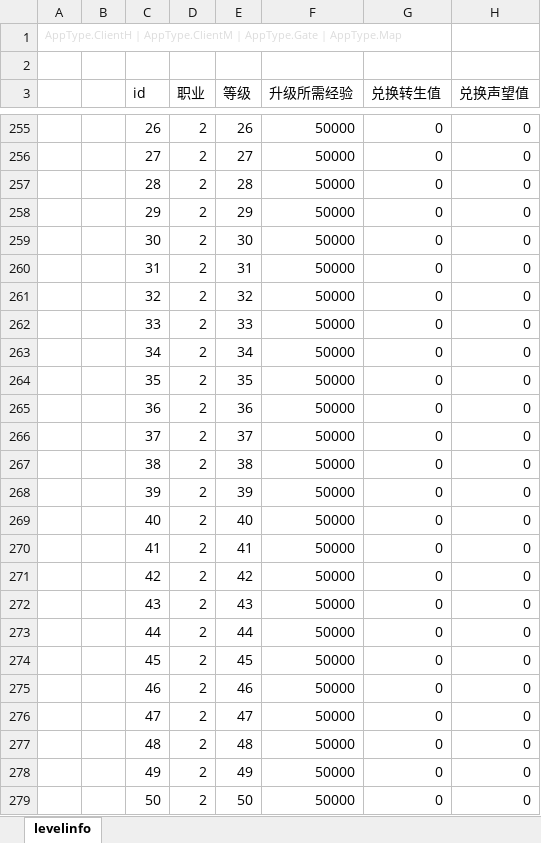
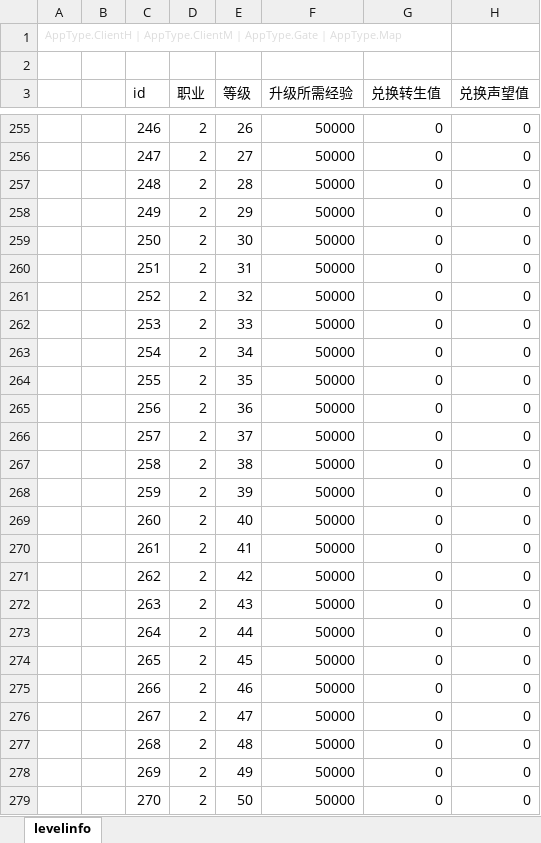
Before and after one commit to 517752548/MyUFWork, an Excel workbook: Unity_ET_FrameWork/ET-Branch_V5.0/Excel/Levelinfo.xlsx, sheet levelinfo, drawn as a sheet; only a part is shown, gaps mark what is left out; values as stored, in another font and other column widths than the file's, no borders; the diff covers the shown part only; the diff names each change by its address in the sheet, - before the commit and + after, or states it on an @@ line.

```diff
--- a/Unity_ET_FrameWork/ET-Branch_V5.0/Excel/Levelinfo.xlsx (sheet levelinfo)
+++ b/Unity_ET_FrameWork/ET-Branch_V5.0/Excel/Levelinfo.xlsx (sheet levelinfo)
-C255 (id): 26
+C255 (id): 246
-C256 (id): 27
+C256 (id): 247
-C257 (id): 28
+C257 (id): 248
-C258 (id): 29
+C258 (id): 249
-C259 (id): 30
+C259 (id): 250
-C260 (id): 31
+C260 (id): 251
-C261 (id): 32
+C261 (id): 252
-C262 (id): 33
+C262 (id): 253
-C263 (id): 34
+C263 (id): 254
-C264 (id): 35
+C264 (id): 255
-C265 (id): 36
+C265 (id): 256
-C266 (id): 37
+C266 (id): 257
-C267 (id): 38
+C267 (id): 258
-C268 (id): 39
+C268 (id): 259
-C269 (id): 40
+C269 (id): 260
-C270 (id): 41
+C270 (id): 261
-C271 (id): 42
+C271 (id): 262
-C272 (id): 43
+C272 (id): 263
-C273 (id): 44
+C273 (id): 264
-C274 (id): 45
+C274 (id): 265
-C275 (id): 46
+C275 (id): 266
-C276 (id): 47
+C276 (id): 267
-C277 (id): 48
+C277 (id): 268
-C278 (id): 49
+C278 (id): 269
-C279 (id): 50
+C279 (id): 270
```
Also changed, not shown: 415 edited cells elsewhere in this sheet, Unity_ET_FrameWork/ET-Branch_V5.0/Excel/mondef.xlsx, Unity_ET_FrameWork/ET-Branch_V5.0/Excel/mondrop.xlsx, 50 other files.
